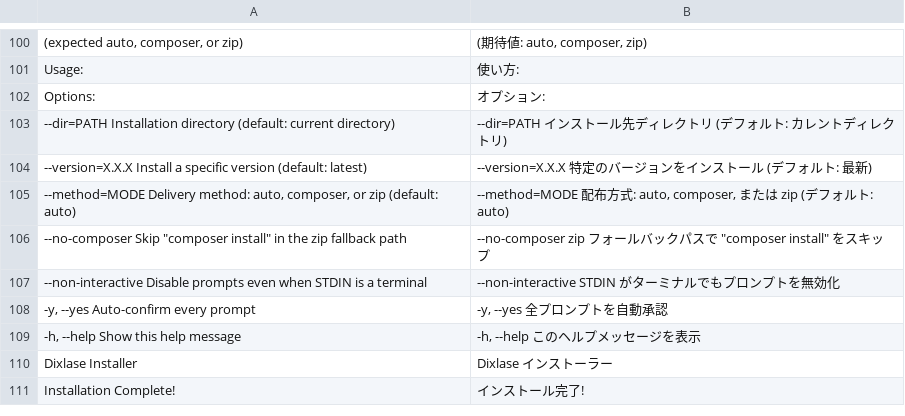
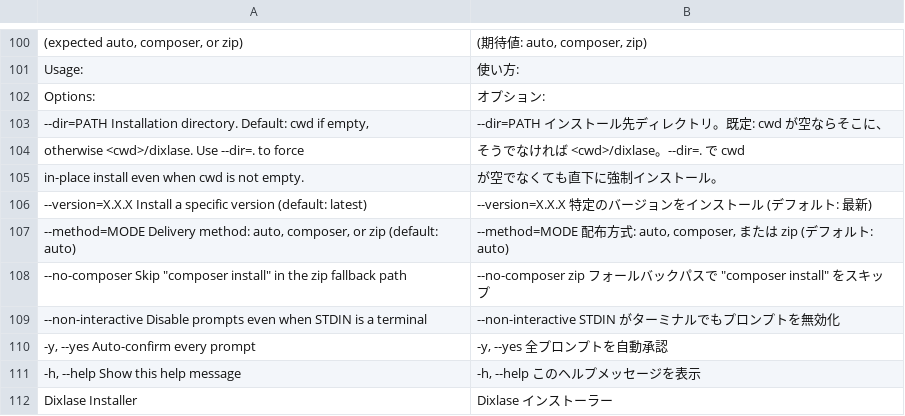
Before and after one commit to Dixlase/dixlase-oneliner-installer, a TSV file: lang/ja/install.php.tsv, drawn as a sheet; only a part is shown, gaps mark what is left out; the shorter side is filled out with more unchanged rows; removed rows and columns are numbered as before the commit, all else as after; the diff names each change by its address in the sheet, - before the commit and + after, or states it on an @@ line.

Commit message:
fix(installer): subdir whenever cwd is non-empty, not only when cwd is HOME HOME 限定だった自動 subdir を、cwd が空でない全ケースに拡張
The previous default_install_dir() carved HOME out as a special case
and let every other non-HOME cwd fall through to an in-place install,
including directories the operator had unrelated files in. That left
the documented "don't scatter Laravel across my working dir" promise
half-implemented: piping the installer from e.g. ~/Sites/scratch (a
folder of personal notes) still dumped vendor/, app/, public/, …
straight in alongside them.

Generalise the rule to: cwd is treated as a valid in-place target iff
it is effectively empty (only . / .. / .DS_Store / .gitkeep / .git /
.localized inside). Otherwise — HOME, a notes directory, anything
with unrelated content — install into <cwd>/dixlase. Help text and
TSV updated to call out the new default and the --dir=. escape hatch
for callers who really do want to overlay.

----

直前の default_install_dir() は HOME のみ特別扱いし、それ以外の
非空ディレクトリは従来どおり cwd 直下にインストールしてしまっていた
(例: ~/Sites/scratch のような個人メモ用ディレクトリで実行すると、
そこに vendor/ や app/ がそのまま散らばっていた)。

ルールを「cwd が実質的に空 (. / .. / .DS_Store / .gitkeep / .git /
.localized のみ) のときだけ in-place、それ以外は <cwd>/dixlase」に
一般化。help テキストと TSV も更新し、強制 in-place 用の
`--dir=.` を明記した。

- default_install_dir() / is_dir_effectively_empty() で空判定を共通化
- HOME ケースは「HOME には .zshrc 等があるので非空判定で自然に subdir」
  となるので個別分岐は不要
- bats: 非空 non-HOME → subdir / .DS_Store のみは空扱い のケースを追加

```diff
--- a/lang/ja/install.php.tsv
+++ b/lang/ja/install.php.tsv
-row 103: --dir=PATH Installation directory (default: current directory) | --dir=PATH インストール先ディレクトリ (デフォルト: カレントディレクトリ)
+row 103: --dir=PATH Installation directory. Default: cwd if empty, | --dir=PATH インストール先ディレクトリ。既定: cwd が空ならそこに、
+row 104: otherwise <cwd>/dixlase. Use --dir=. to force | そうでなければ <cwd>/dixlase。--dir=. で cwd
+row 105: in-place install even when cwd is not empty. | が空でなくても直下に強制インストール。
```
Also changed, not shown: lang/en/install.php.tsv, 2 other files.
